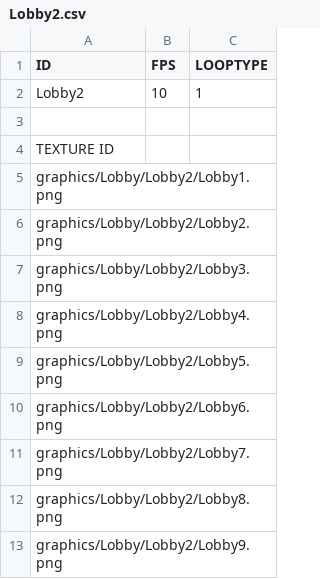
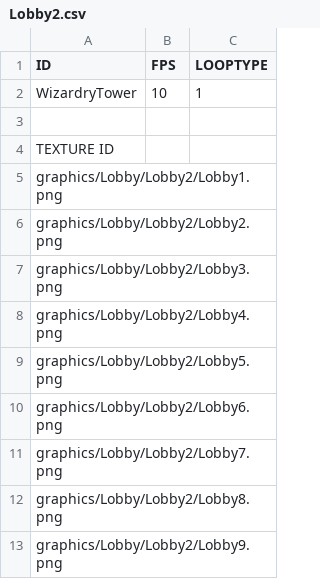
Before and after one commit to OhJaeYoung95/SFML_CookieRun, a CSV file: sfml-cookierun-bin/animations/Lobby/Lobby2/Lobby2.csv, drawn as a sheet.

```diff
--- a/sfml-cookierun-bin/animations/Lobby/Lobby2/Lobby2.csv
+++ b/sfml-cookierun-bin/animations/Lobby/Lobby2/Lobby2.csv
@@ -1,3 +1,3 @@
 ID,FPS,LOOPTYPE
-Lobby2,10,1
+WizardryTower,10,1
 ,,
```
Also changed, not shown: sfml-cookierun-bin/animations/Lobby/Lobby1/Lobby1.csv, sfml-cookierun-bin/animations/Lobby/Lobby1/LobbyEffect1.csv, 46 other files.
